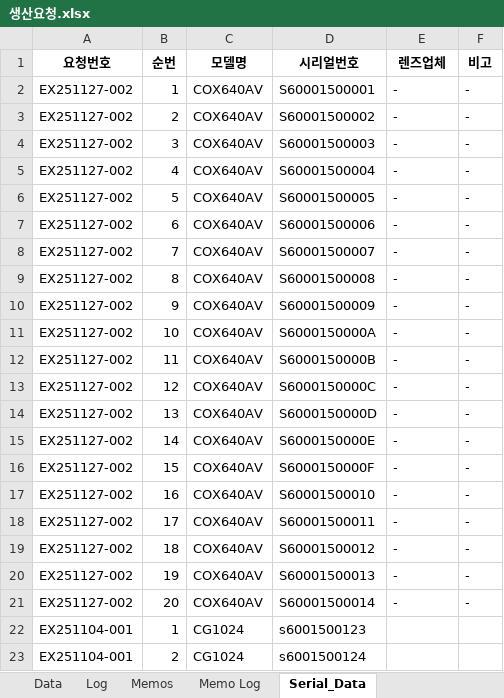
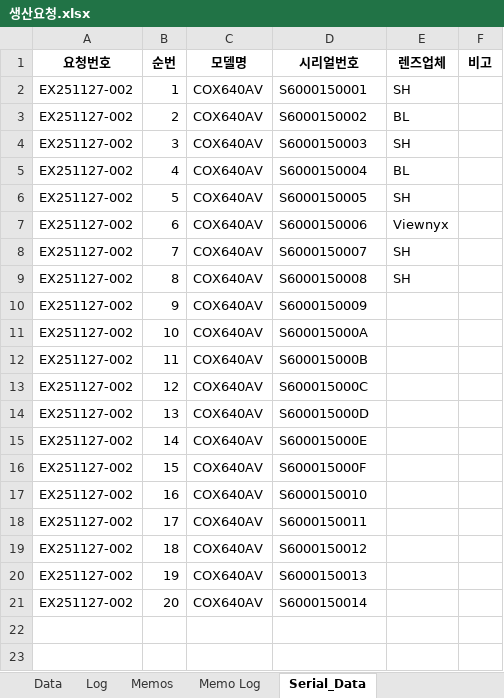
Before and after one commit to sue9010/251124_ProductionManager, an Excel workbook: 생산요청.xlsx, sheet Serial_Data, drawn as a sheet; values as stored, in another font and other column widths than the file's, no borders; the diff names each change by its address in the sheet, - before the commit and + after, or states it on an @@ line.

Commit message:
시리얼 번호 Serial_Data와 Data 시트에 모두 기록되도록 수정

```diff
--- a/생산요청.xlsx (sheet Serial_Data)
+++ b/생산요청.xlsx (sheet Serial_Data)
-D2 (시리얼번호): S60001500001
+D2 (시리얼번호): S6000150001
-E2 (렌즈업체): -
+E2 (렌즈업체): SH
-F2:F21 (비고): -
+F2:F21 (비고): (empty)
-D3 (시리얼번호): S60001500002
+D3 (시리얼번호): S6000150002
-E3 (렌즈업체): -
+E3 (렌즈업체): BL
-D4 (시리얼번호): S60001500003
+D4 (시리얼번호): S6000150003
-E4 (렌즈업체): -
+E4 (렌즈업체): SH
-D5 (시리얼번호): S60001500004
+D5 (시리얼번호): S6000150004
-E5 (렌즈업체): -
+E5 (렌즈업체): BL
-D6 (시리얼번호): S60001500005
+D6 (시리얼번호): S6000150005
-E6 (렌즈업체): -
+E6 (렌즈업체): SH
-D7 (시리얼번호): S60001500006
+D7 (시리얼번호): S6000150006
-E7 (렌즈업체): -
+E7 (렌즈업체): Viewnyx
-D8 (시리얼번호): S60001500007
+D8 (시리얼번호): S6000150007
-E8:E9 (렌즈업체): -
+E8:E9 (렌즈업체): SH
-D9 (시리얼번호): S60001500008
+D9 (시리얼번호): S6000150008
-D10 (시리얼번호): S60001500009
+D10 (시리얼번호): S6000150009
-E10:E21 (렌즈업체): -
+E10:E21 (렌즈업체): (empty)
-D11 (시리얼번호): S6000150000A
+D11 (시리얼번호): S600015000A
-D12 (시리얼번호): S6000150000B
+D12 (시리얼번호): S600015000B
-D13 (시리얼번호): S6000150000C
+D13 (시리얼번호): S600015000C
-D14 (시리얼번호): S6000150000D
+D14 (시리얼번호): S600015000D
-D15 (시리얼번호): S6000150000E
+D15 (시리얼번호): S600015000E
-D16 (시리얼번호): S6000150000F
+D16 (시리얼번호): S600015000F
-D17 (시리얼번호): S60001500010
+D17 (시리얼번호): S6000150010
-D18 (시리얼번호): S60001500011
+D18 (시리얼번호): S6000150011
-D19 (시리얼번호): S60001500012
+D19 (시리얼번호): S6000150012
-D20 (시리얼번호): S60001500013
+D20 (시리얼번호): S6000150013
-D21 (시리얼번호): S60001500014
+D21 (시리얼번호): S6000150014
-row 22: EX251104-001 | 1 | CG1024 | s6001500123
-row 23: EX251104-001 | 2 | CG1024 | s6001500124
```
Also changed, not shown: sheet Log, sheet Data, 5 other files.
